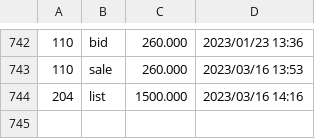
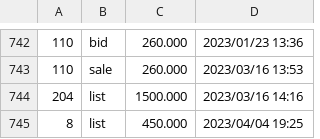
Before and after one commit to dblock/lost-robies, a CSV file: data/log.csv, drawn as a sheet; only a part is shown, gaps mark what is left out.

```diff
--- a/data/log.csv
+++ b/data/log.csv
@@ -744 +744,2 @@
 204	list	1500.000	2023/03/16 14:16
+8	list	450.000	2023/04/04 19:25
```
Also changed, not shown: 2 other files.
